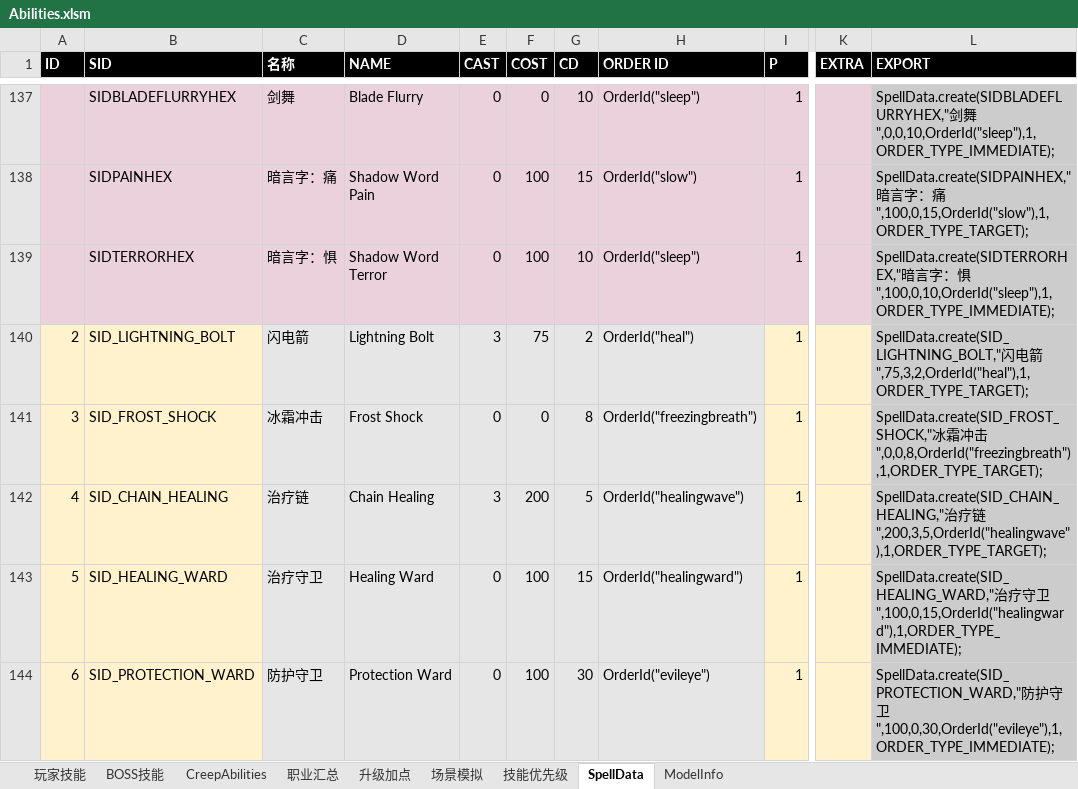
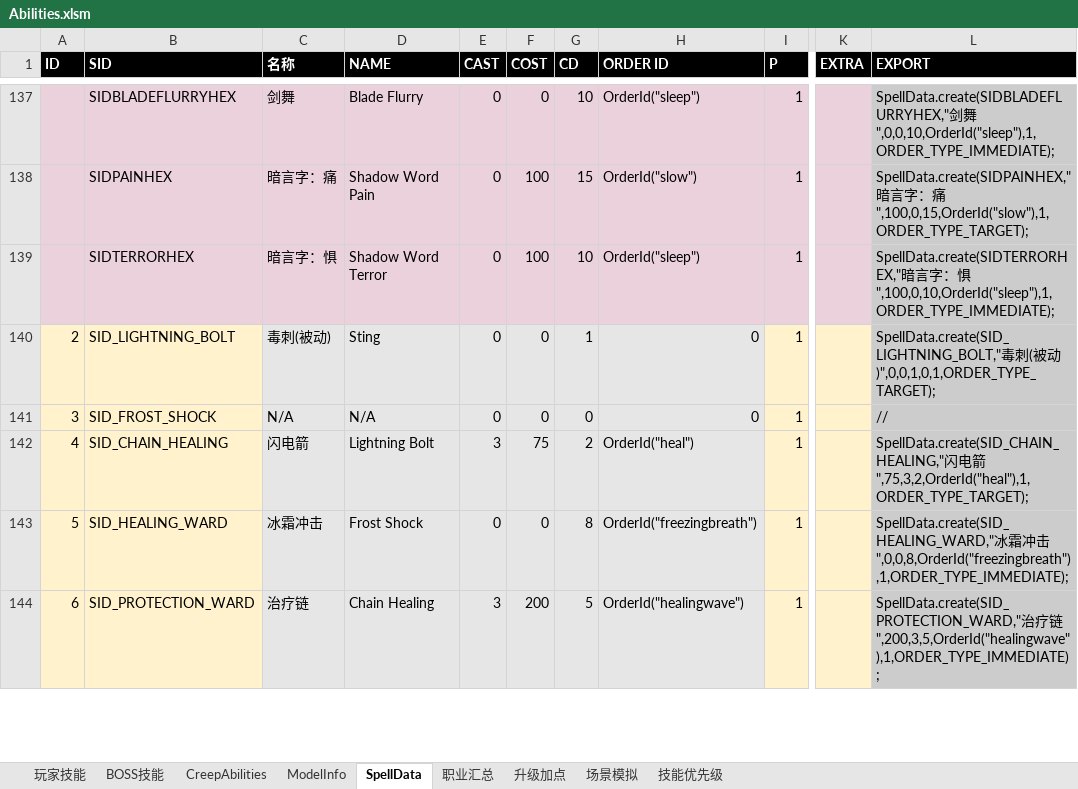
Before and after one commit to yatyricky/Zulaman-WE, an Excel workbook: dev/Abilities.xlsm, sheet SpellData, drawn as a sheet; only a part is shown, gaps mark what is left out; values as stored, in another font and other column widths than the file's, no borders; the diff covers the shown part only; the diff names each change by its address in the sheet, - before the commit and + after, or states it on an @@ line.

```diff
--- a/dev/Abilities.xlsm (sheet SpellData)
+++ b/dev/Abilities.xlsm (sheet SpellData)
@@ sheet tab order changed: 玩家技能 | BOSS技能 | CreepAbilities | ModelInfo | SpellData | 职业汇总 | 升级加点 | 场景模拟 | 技能优先级 @@
-C140 (名称): 闪电箭
+C140 (名称): 毒刺(被动)
-D140 (NAME): Lightning Bolt
+D140 (NAME): Sting
-E140 (CAST): 3
+E140 (CAST): 0
-F140 (COST): 75
+F140 (COST): 0
-G140 (CD): 2
+G140 (CD): 1
-H140 (ORDER ID): OrderId("heal")
+H140 (ORDER ID): 0
-L140 (EXPORT): SpellData.create(SID_LIGHTNING_BOLT,"闪电箭",75,3,2,OrderId("heal"),1,ORDER_TYPE_TARGET);
+L140 (EXPORT): SpellData.create(SID_LIGHTNING_BOLT,"毒刺(被动)",0,0,1,0,1,ORDER_TYPE_TARGET);
-C141 (名称): 冰霜冲击
+C141 (名称): N/A
-D141 (NAME): Frost Shock
+D141 (NAME): N/A
-G141 (CD): 8
+G141 (CD): 0
-H141 (ORDER ID): OrderId("freezingbreath")
+H141 (ORDER ID): 0
-L141 (EXPORT): SpellData.create(SID_FROST_SHOCK,"冰霜冲击",0,0,8,OrderId("freezingbreath"),1,ORDER_TYPE_TARGET);
+L141 (EXPORT): //
-C142 (名称): 治疗链
+C142 (名称): 闪电箭
-D142 (NAME): Chain Healing
+D142 (NAME): Lightning Bolt
-F142 (COST): 200
+F142 (COST): 75
-G142 (CD): 5
+G142 (CD): 2
-H142 (ORDER ID): OrderId("healingwave")
+H142 (ORDER ID): OrderId("heal")
-L142 (EXPORT): SpellData.create(SID_CHAIN_HEALING,"治疗链",200,3,5,OrderId("healingwave"),1,ORDER_TYPE_TARGET);
+L142 (EXPORT): SpellData.create(SID_CHAIN_HEALING,"闪电箭",75,3,2,OrderId("heal"),1,ORDER_TYPE_TARGET);
-C143 (名称): 治疗守卫
+C143 (名称): 冰霜冲击
-D143 (NAME): Healing Ward
+D143 (NAME): Frost Shock
-F143 (COST): 100
+F143 (COST): 0
-G143 (CD): 15
+G143 (CD): 8
-H143 (ORDER ID): OrderId("healingward")
+H143 (ORDER ID): OrderId("freezingbreath")
-L143 (EXPORT): SpellData.create(SID_HEALING_WARD,"治疗守卫",100,0,15,OrderId("healingward"),1,ORDER_TYPE_IMMEDIATE);
+L143 (EXPORT): SpellData.create(SID_HEALING_WARD,"冰霜冲击",0,0,8,OrderId("freezingbreath"),1,ORDER_TYPE_IMMEDIATE);
-C144 (名称): 防护守卫
+C144 (名称): 治疗链
-D144 (NAME): Protection Ward
+D144 (NAME): Chain Healing
-E144 (CAST): 0
+E144 (CAST): 3
-F144 (COST): 100
+F144 (COST): 200
-G144 (CD): 30
+G144 (CD): 5
-H144 (ORDER ID): OrderId("evileye")
+H144 (ORDER ID): OrderId("healingwave")
-L144 (EXPORT): SpellData.create(SID_PROTECTION_WARD,"防护守卫",100,0,30,OrderId("evileye"),1,ORDER_TYPE_IMMEDIATE);
+L144 (EXPORT): SpellData.create(SID_PROTECTION_WARD,"治疗链",200,3,5,OrderId("healingwave"),1,ORDER_TYPE_IMMEDIATE);
```
Also changed, not shown: 37 edited cells elsewhere in this sheet, sheet CreepAbilities, sheet ModelInfo, formulas that keep their value, dev/Numeric.xlsm, 7 other files.
